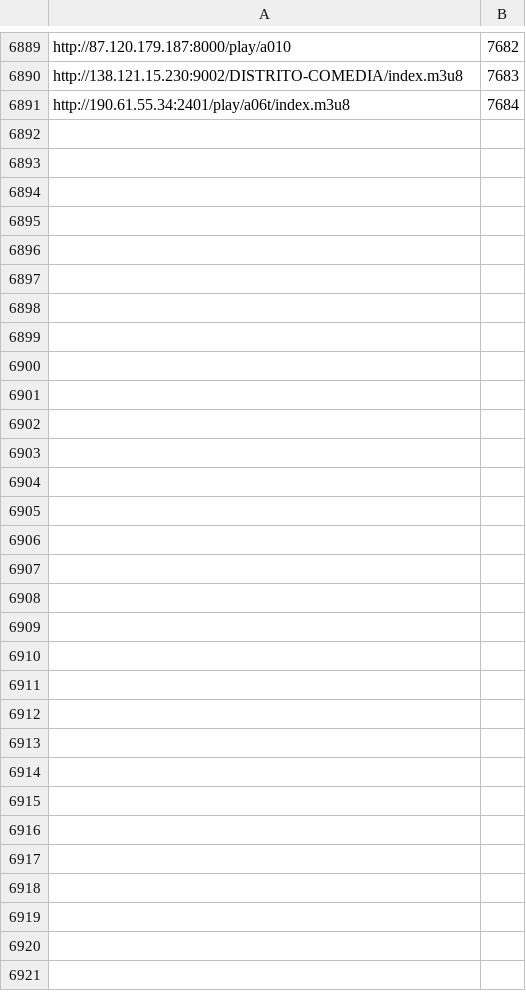
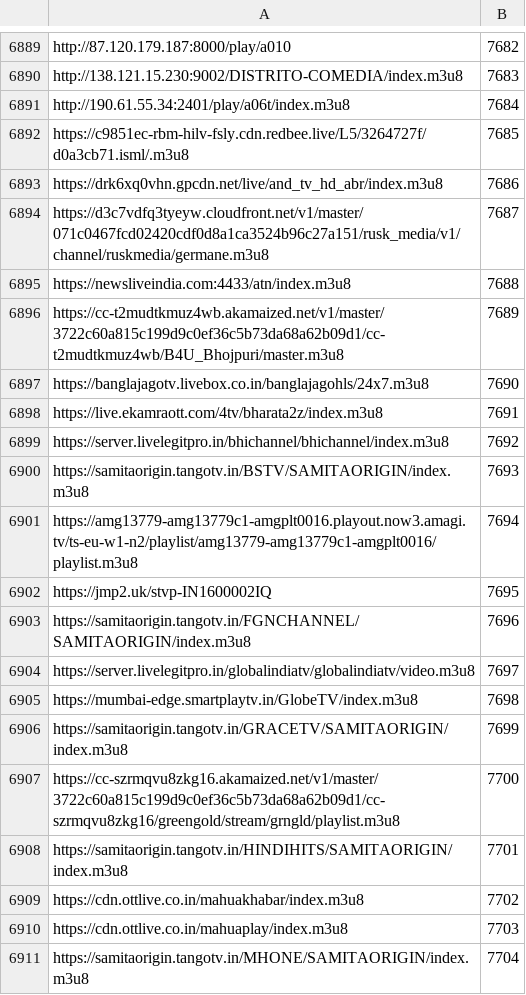
Before and after one commit to live-plus96/tv, a TSV file: numeros.tsv, drawn as a sheet; only a part is shown, gaps mark what is left out; the diff covers the shown part only; the diff names each change by its address in the sheet, - before the commit and + after, or states it on an @@ line.

```diff
--- a/numeros.tsv
+++ b/numeros.tsv
+row 6892: https://c9851ec-rbm-hilv-fsly.cdn.redbee.live/L5/3264727f/d0a3cb71.isml/.m3u8 | 7685
+row 6893: https://drk6xq0vhn.gpcdn.net/live/and_tv_hd_abr/index.m3u8 | 7686
+row 6894: https://d3c7vdfq3tyeyw.cloudfront.net/v1/master/071c0467fcd02420cdf0d8a1ca3524b96c27a151/rusk_media/v1/channel/ruskmedia/germane.m3u8 | 7687
+row 6895: https://newsliveindia.com:4433/atn/index.m3u8 | 7688
+row 6896: https://cc-t2mudtkmuz4wb.akamaized.net/v1/master/3722c60a815c199d9c0ef36c5b73da68a62b09d1/cc-t2mudtkmuz4wb/B4U_Bhojpuri/master.m3u8 | 7689
+row 6897: https://banglajagotv.livebox.co.in/banglajagohls/24x7.m3u8 | 7690
+row 6898: https://live.ekamraott.com/4tv/bharata2z/index.m3u8 | 7691
+row 6899: https://server.livelegitpro.in/bhichannel/bhichannel/index.m3u8 | 7692
+row 6900: https://samitaorigin.tangotv.in/BSTV/SAMITAORIGIN/index.m3u8 | 7693
+row 6901: https://amg13779-amg13779c1-amgplt0016.playout.now3.amagi.tv/ts-eu-w1-n2/playlist/amg13779-amg13779c1-amgplt0016/playlist.m3u8 | 7694
+row 6902: https://jmp2.uk/stvp-IN1600002IQ | 7695
+row 6903: https://samitaorigin.tangotv.in/FGNCHANNEL/SAMITAORIGIN/index.m3u8 | 7696
+row 6904: https://server.livelegitpro.in/globalindiatv/globalindiatv/video.m3u8 | 7697
+row 6905: https://mumbai-edge.smartplaytv.in/GlobeTV/index.m3u8 | 7698
+row 6906: https://samitaorigin.tangotv.in/GRACETV/SAMITAORIGIN/index.m3u8 | 7699
+row 6907: https://cc-szrmqvu8zkg16.akamaized.net/v1/master/3722c60a815c199d9c0ef36c5b73da68a62b09d1/cc-szrmqvu8zkg16/greengold/stream/grngld/playlist.m3u8 | 7700
+row 6908: https://samitaorigin.tangotv.in/HINDIHITS/SAMITAORIGIN/index.m3u8 | 7701
+row 6909: https://cdn.ottlive.co.in/mahuakhabar/index.m3u8 | 7702
+row 6910: https://cdn.ottlive.co.in/mahuaplay/index.m3u8 | 7703
+row 6911: https://samitaorigin.tangotv.in/MHONE/SAMITAORIGIN/index.m3u8 | 7704
```
Also changed, not shown: 11 added rows elsewhere in this file.
